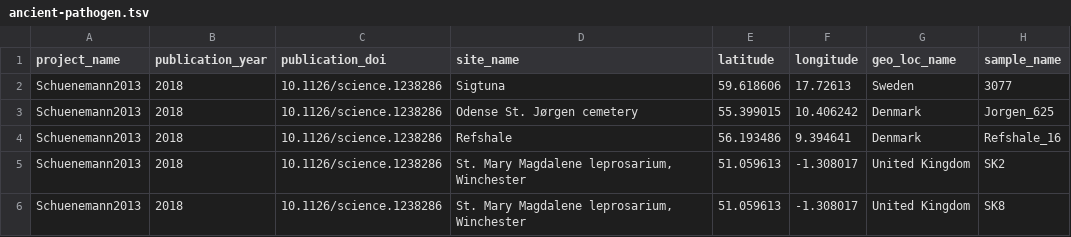
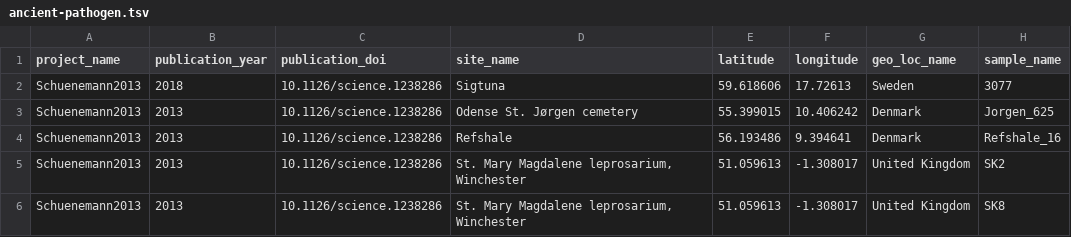
Before and after one commit to SPAAM-community/AncientMetagenomeDir, a TSV file: ancient-pathogen/ancient-pathogen.tsv, drawn as a sheet; only a part is shown; the diff names each change by its address in the sheet, - before the commit and + after, or states it on an @@ line.

Commit message:
Corrected publication_year for Schuenemann2013

```diff
--- a/ancient-pathogen/ancient-pathogen.tsv
+++ b/ancient-pathogen/ancient-pathogen.tsv
-B3:B6 (publication_year): 2018
+B3:B6 (publication_year): 2013
```
